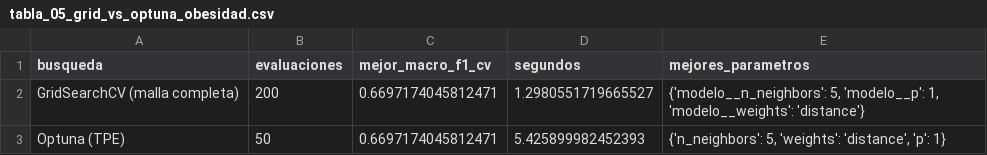
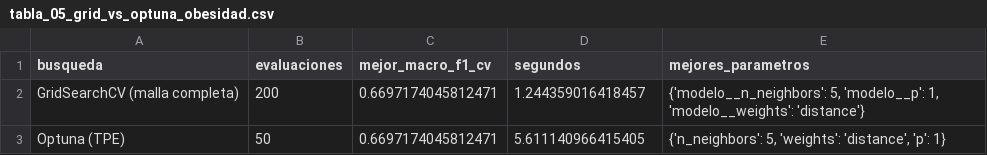
Before and after one commit to MCuetoV/proyecto-ml-2026-2, a CSV file: resultados/tablas/tabla_05_grid_vs_optuna_obesidad.csv, drawn as a sheet.

```diff
--- a/resultados/tablas/tabla_05_grid_vs_optuna_obesidad.csv
+++ b/resultados/tablas/tabla_05_grid_vs_optuna_obesidad.csv
@@ -1,3 +1,3 @@
 busqueda,evaluaciones,mejor_macro_f1_cv,segundos,mejores_parametros
-GridSearchCV (malla completa),200,0.6697174045812471,1.2980551719665527,"{'modelo__n_neighbors': 5, 'modelo__p': 1, 'modelo__weights': 'distance'}"
-Optuna (TPE),50,0.6697174045812471,5.425899982452393,"{'n_neighbors': 5, 'weights': 'distance', 'p': 1}"
+GridSearchCV (malla completa),200,0.6697174045812471,1.244359016418457,"{'modelo__n_neighbors': 5, 'modelo__p': 1, 'modelo__weights': 'distance'}"
+Optuna (TPE),50,0.6697174045812471,5.611140966415405,"{'n_neighbors': 5, 'weights': 'distance', 'p': 1}"
```
Also changed, not shown: resultados/tablas/resultados_obesidad.csv, 3 other files.
